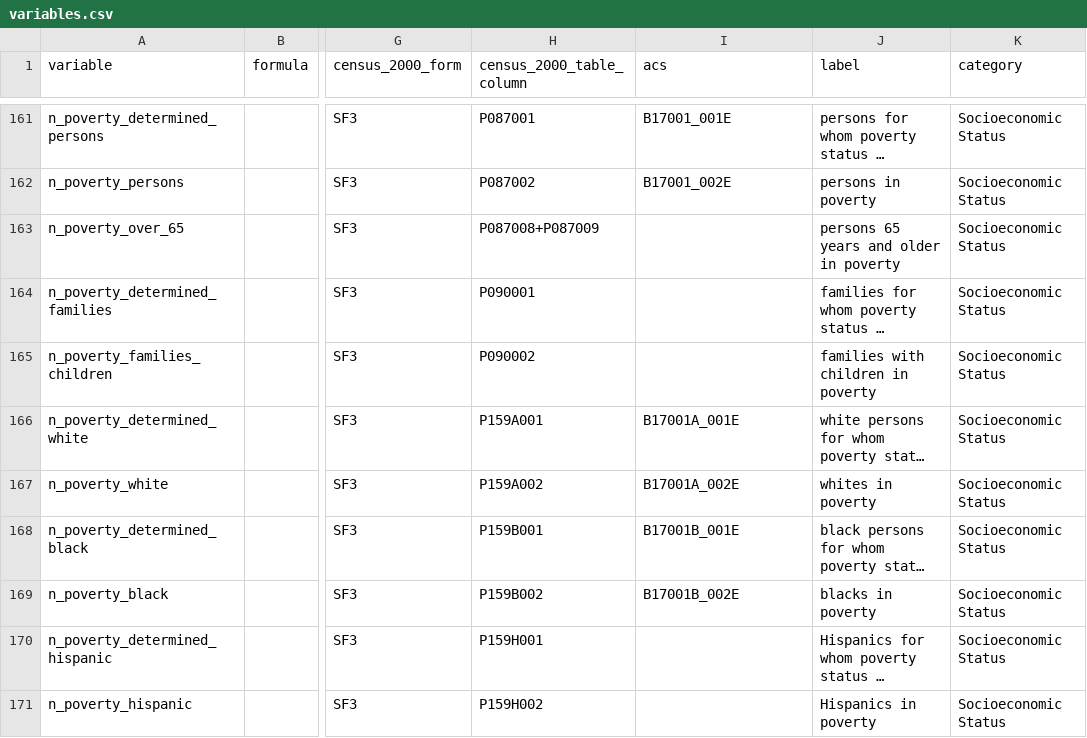
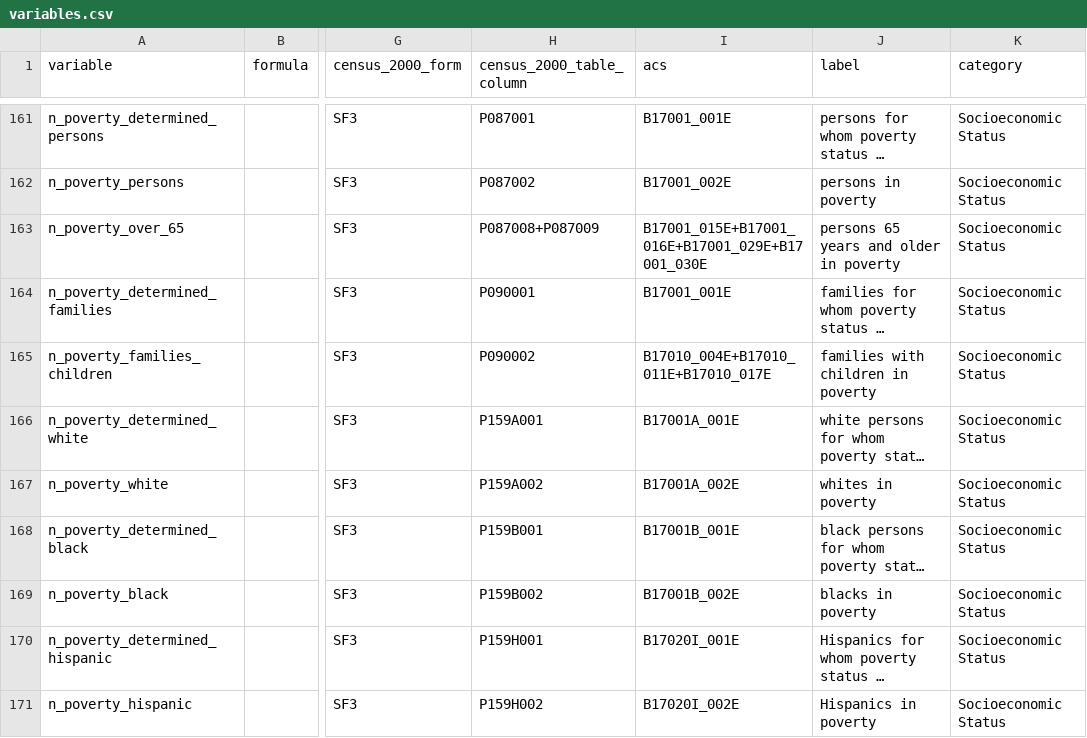
Before and after one commit to oturns/geosnap, a CSV file: osnap/data/variables.csv, drawn as a sheet; only a part is shown, gaps mark what is left out; long unchanged cells end in …; the diff covers the shown part only; the diff names each change by its address in the sheet, - before the commit and + after, or states it on an @@ line.

```diff
--- a/osnap/data/variables.csv
+++ b/osnap/data/variables.csv
-I163 (acs): (empty)
+I163 (acs): B17001_015E+B17001_016E+B17001_029E+B17001_030E
-I164 (acs): (empty)
+I164 (acs): B17001_001E
-I165 (acs): (empty)
+I165 (acs): B17010_004E+B17010_011E+B17010_017E
-I170 (acs): (empty)
+I170 (acs): B17020I_001E
-I171 (acs): (empty)
+I171 (acs): B17020I_002E
```
Also changed, not shown: 54 edited cells elsewhere in this file.
